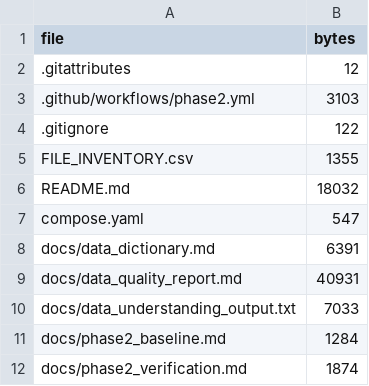
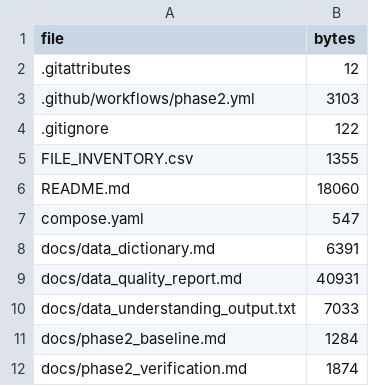
Before and after one commit to Wandera-Martin/insurance-agency-analytics, a CSV file: FILE_INVENTORY.csv, drawn as a sheet; only a part is shown.

```diff
--- a/FILE_INVENTORY.csv
+++ b/FILE_INVENTORY.csv
@@ -5,3 +5,3 @@ file,bytes
 FILE_INVENTORY.csv,1355
-README.md,18032
+README.md,18060
 compose.yaml,547
```
Also changed, not shown: 1 other file.
